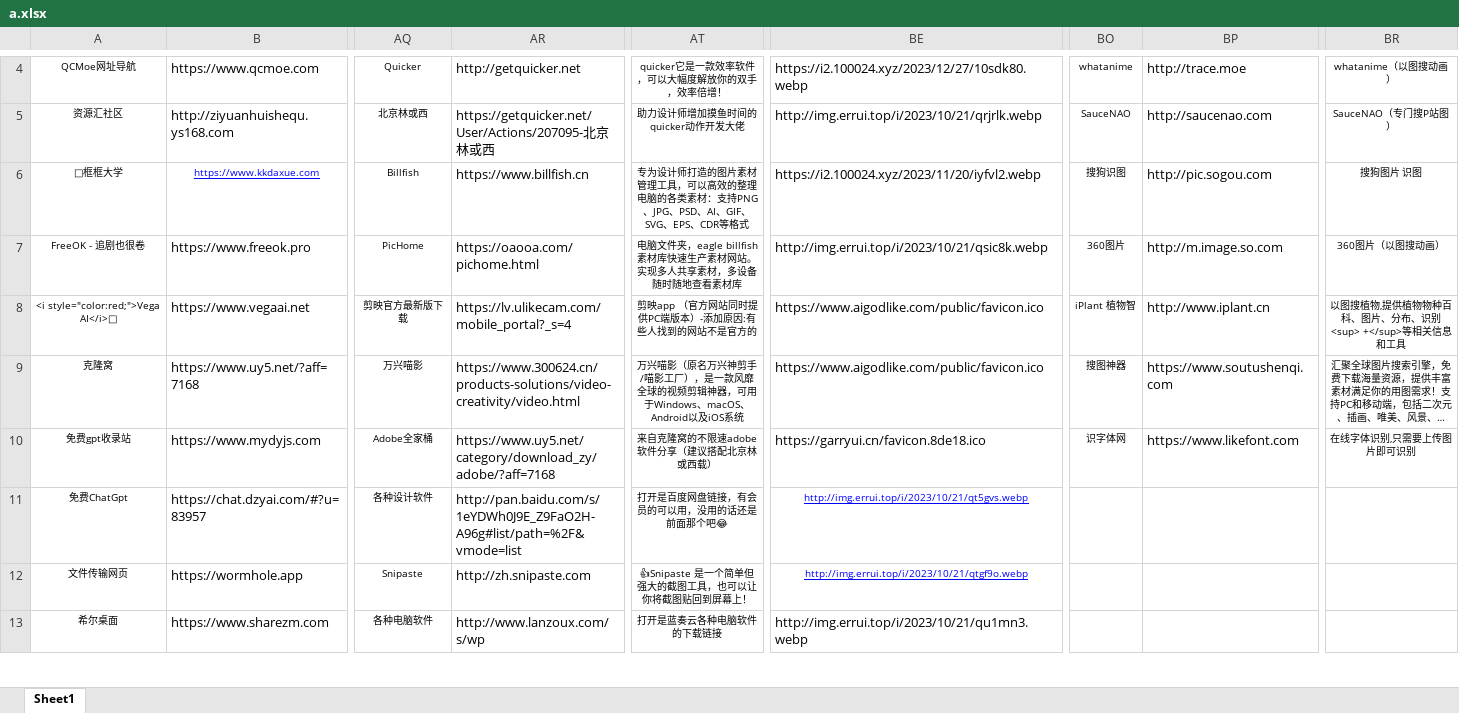
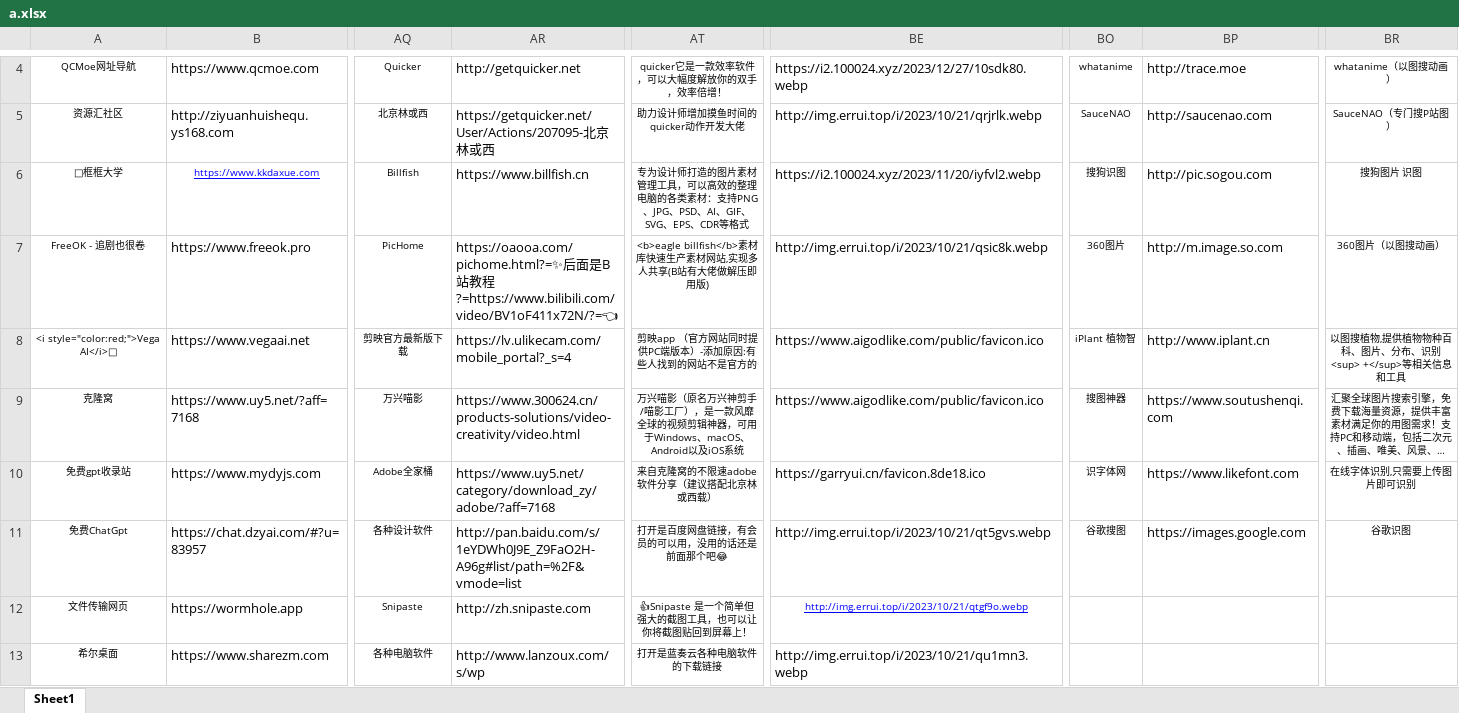
Before and after one commit to xiaolongmr/xiaolongmr.github.io, an Excel workbook: a.xlsx, sheet Sheet1, drawn as a sheet; only a part is shown, gaps mark what is left out; long unchanged cells end in …; values as stored, in another font and other column widths than the file's, no borders; the diff covers the shown part only; the diff names each change by its address in the sheet, - before the commit and + after, or states it on an @@ line.

Commit message:
Add files via upload

```diff
--- a/a.xlsx (sheet Sheet1)
+++ b/a.xlsx (sheet Sheet1)
-AR7: https://oaooa.com/pichome.html
+AR7: https://oaooa.com/pichome.html?=✨后面是B站教程?=https://www.bilibili.com/video/BV1oF411x72N/?=👈
-AT7: 电脑文件夹，eagle billfish素材库快速生产素材网站。实现多人共享素材，多设备随时随地查看素材库
+AT7: <b>eagle billfish</b>素材库快速生产素材网站,实现多人共享(B站有大佬做解压即用版)
@@ BE11 text size: larger, alignment: center → left, underline: on → off, text colour: #0000FF → black @@
-BO11: (empty)
+BO11: 谷歌搜图
-BP11: (empty)
+BP11: https://images.google.com
-BR11: (empty)
+BR11: 谷歌识图
```
Also changed, not shown: 98 edited cells and cell formats elsewhere in this sheet.
